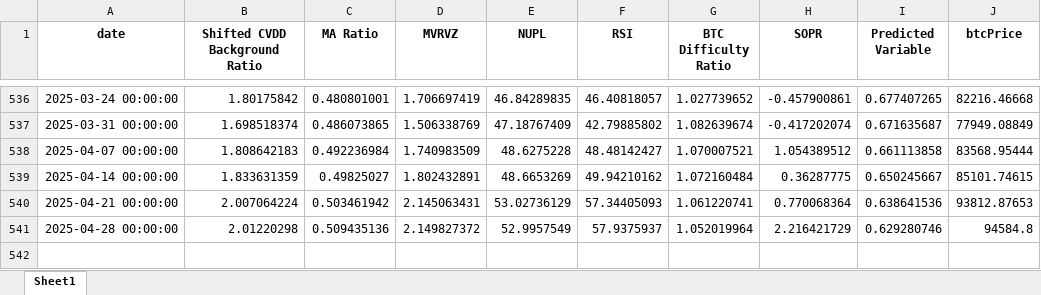
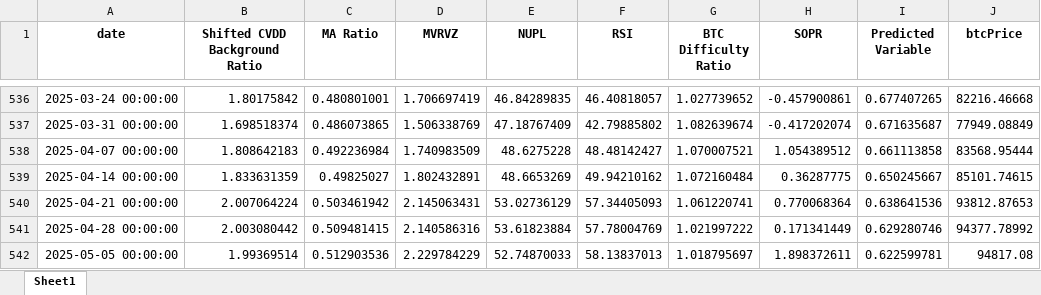
Before and after one commit to BenjiFaccin/eclipsev2, an Excel workbook: static/assets/LastUpdatedWithPredictions.xlsx, sheet Sheet1, drawn as a sheet; only a part is shown, gaps mark what is left out; values as stored, in another font and other column widths than the file's, no borders; the diff names each change by its address in the sheet, - before the commit and + after, or states it on an @@ line.

Commit message:
Weekly update eclipse 5/7/25

```diff
--- a/static/assets/LastUpdatedWithPredictions.xlsx (sheet Sheet1)
+++ b/static/assets/LastUpdatedWithPredictions.xlsx (sheet Sheet1)
-B541 (Shifted CVDD Background Ratio): 2.01220298
+B541 (Shifted CVDD Background Ratio): 2.003080442
-C541 (MA Ratio): 0.509435136
+C541 (MA Ratio): 0.509481415
-D541 (MVRVZ): 2.149827372
+D541 (MVRVZ): 2.140586316
-E541 (NUPL): 52.9957549
+E541 (NUPL): 53.61823884
-F541 (RSI): 57.9375937
+F541 (RSI): 57.78004769
-G541 (BTC Difficulty Ratio): 1.052019964
+G541 (BTC Difficulty Ratio): 1.021997222
-H541 (SOPR): 2.216421729
+H541 (SOPR): 0.171341449
-J541 (btcPrice): 94584.8
+J541 (btcPrice): 94377.78992
+row 542: 2025-05-05 00:00:00 | 1.99369514 | 0.512903536 | 2.229784229 | 52.74870033 | 58.13837013 | 1.018795697 | 1.898372611 | 0.622599781 | 94817.08
```
